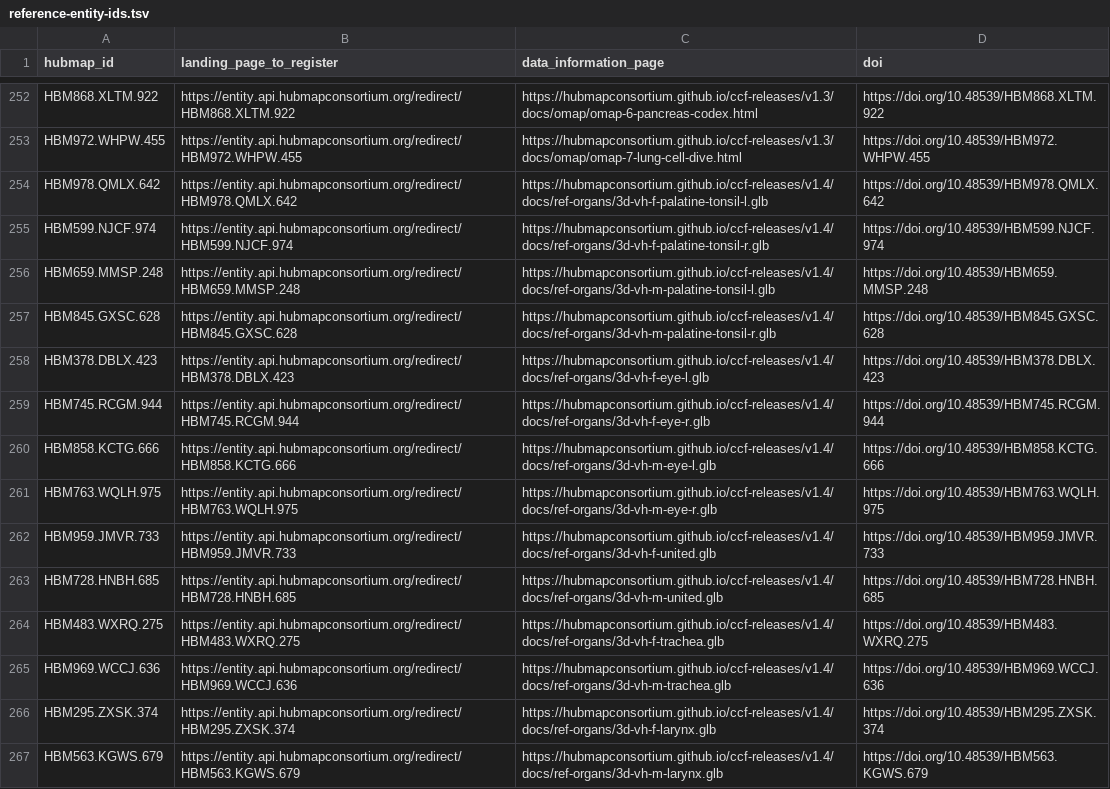
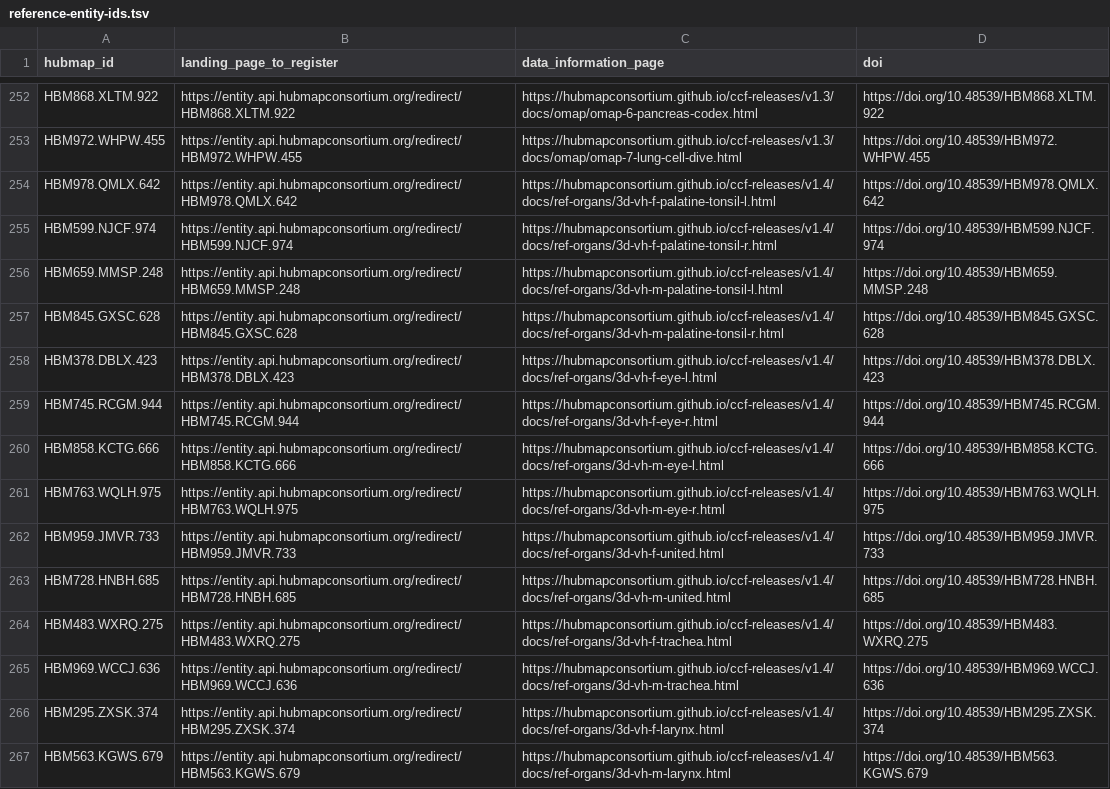
Before and after one commit to hubmapconsortium/ccf-releases, a TSV file: reference-entity-ids.tsv, drawn as a sheet; only a part is shown, gaps mark what is left out; the diff covers the shown part only; the diff names each change by its address in the sheet, - before the commit and + after, or states it on an @@ line.

Commit message:
Fix suffixes

```diff
--- a/reference-entity-ids.tsv
+++ b/reference-entity-ids.tsv
-C254 (data_information_page): https://hubmapconsortium.github.io/ccf-releases/v1.4/docs/ref-organs/3d-vh-f-palatine-tonsil-l.glb
+C254 (data_information_page): https://hubmapconsortium.github.io/ccf-releases/v1.4/docs/ref-organs/3d-vh-f-palatine-tonsil-l.html
-C255 (data_information_page): https://hubmapconsortium.github.io/ccf-releases/v1.4/docs/ref-organs/3d-vh-f-palatine-tonsil-r.glb
+C255 (data_information_page): https://hubmapconsortium.github.io/ccf-releases/v1.4/docs/ref-organs/3d-vh-f-palatine-tonsil-r.html
-C256 (data_information_page): https://hubmapconsortium.github.io/ccf-releases/v1.4/docs/ref-organs/3d-vh-m-palatine-tonsil-l.glb
+C256 (data_information_page): https://hubmapconsortium.github.io/ccf-releases/v1.4/docs/ref-organs/3d-vh-m-palatine-tonsil-l.html
-C257 (data_information_page): https://hubmapconsortium.github.io/ccf-releases/v1.4/docs/ref-organs/3d-vh-m-palatine-tonsil-r.glb
+C257 (data_information_page): https://hubmapconsortium.github.io/ccf-releases/v1.4/docs/ref-organs/3d-vh-m-palatine-tonsil-r.html
-C258 (data_information_page): https://hubmapconsortium.github.io/ccf-releases/v1.4/docs/ref-organs/3d-vh-f-eye-l.glb
+C258 (data_information_page): https://hubmapconsortium.github.io/ccf-releases/v1.4/docs/ref-organs/3d-vh-f-eye-l.html
-C259 (data_information_page): https://hubmapconsortium.github.io/ccf-releases/v1.4/docs/ref-organs/3d-vh-f-eye-r.glb
+C259 (data_information_page): https://hubmapconsortium.github.io/ccf-releases/v1.4/docs/ref-organs/3d-vh-f-eye-r.html
-C260 (data_information_page): https://hubmapconsortium.github.io/ccf-releases/v1.4/docs/ref-organs/3d-vh-m-eye-l.glb
+C260 (data_information_page): https://hubmapconsortium.github.io/ccf-releases/v1.4/docs/ref-organs/3d-vh-m-eye-l.html
-C261 (data_information_page): https://hubmapconsortium.github.io/ccf-releases/v1.4/docs/ref-organs/3d-vh-m-eye-r.glb
+C261 (data_information_page): https://hubmapconsortium.github.io/ccf-releases/v1.4/docs/ref-organs/3d-vh-m-eye-r.html
-C262 (data_information_page): https://hubmapconsortium.github.io/ccf-releases/v1.4/docs/ref-organs/3d-vh-f-united.glb
+C262 (data_information_page): https://hubmapconsortium.github.io/ccf-releases/v1.4/docs/ref-organs/3d-vh-f-united.html
-C263 (data_information_page): https://hubmapconsortium.github.io/ccf-releases/v1.4/docs/ref-organs/3d-vh-m-united.glb
+C263 (data_information_page): https://hubmapconsortium.github.io/ccf-releases/v1.4/docs/ref-organs/3d-vh-m-united.html
-C264 (data_information_page): https://hubmapconsortium.github.io/ccf-releases/v1.4/docs/ref-organs/3d-vh-f-trachea.glb
+C264 (data_information_page): https://hubmapconsortium.github.io/ccf-releases/v1.4/docs/ref-organs/3d-vh-f-trachea.html
-C265 (data_information_page): https://hubmapconsortium.github.io/ccf-releases/v1.4/docs/ref-organs/3d-vh-m-trachea.glb
+C265 (data_information_page): https://hubmapconsortium.github.io/ccf-releases/v1.4/docs/ref-organs/3d-vh-m-trachea.html
-C266 (data_information_page): https://hubmapconsortium.github.io/ccf-releases/v1.4/docs/ref-organs/3d-vh-f-larynx.glb
+C266 (data_information_page): https://hubmapconsortium.github.io/ccf-releases/v1.4/docs/ref-organs/3d-vh-f-larynx.html
-C267 (data_information_page): https://hubmapconsortium.github.io/ccf-releases/v1.4/docs/ref-organs/3d-vh-m-larynx.glb
+C267 (data_information_page): https://hubmapconsortium.github.io/ccf-releases/v1.4/docs/ref-organs/3d-vh-m-larynx.html
```
Also changed, not shown: 34 edited cells elsewhere in this file.
